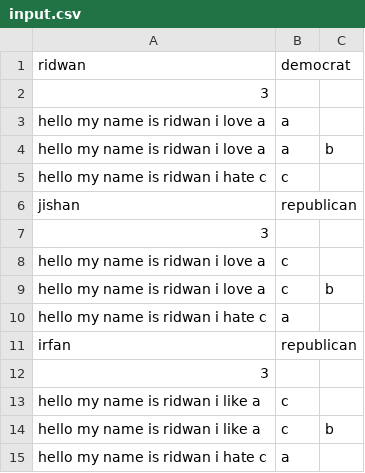
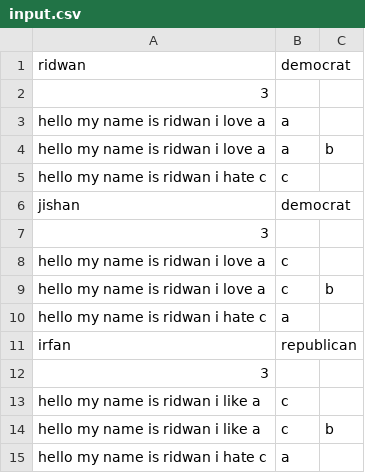
Before and after one commit to ridwanmsharif/rudy, a CSV file: src/input.csv, drawn as a sheet.

```diff
--- a/src/input.csv
+++ b/src/input.csv
@@ -5,3 +5,3 @@ hello my name is ridwan i love a,a,b
 hello my name is ridwan i hate  c,c
-jishan,republican
+jishan,democrat
 3
```
Also changed, not shown: 2 other files.
